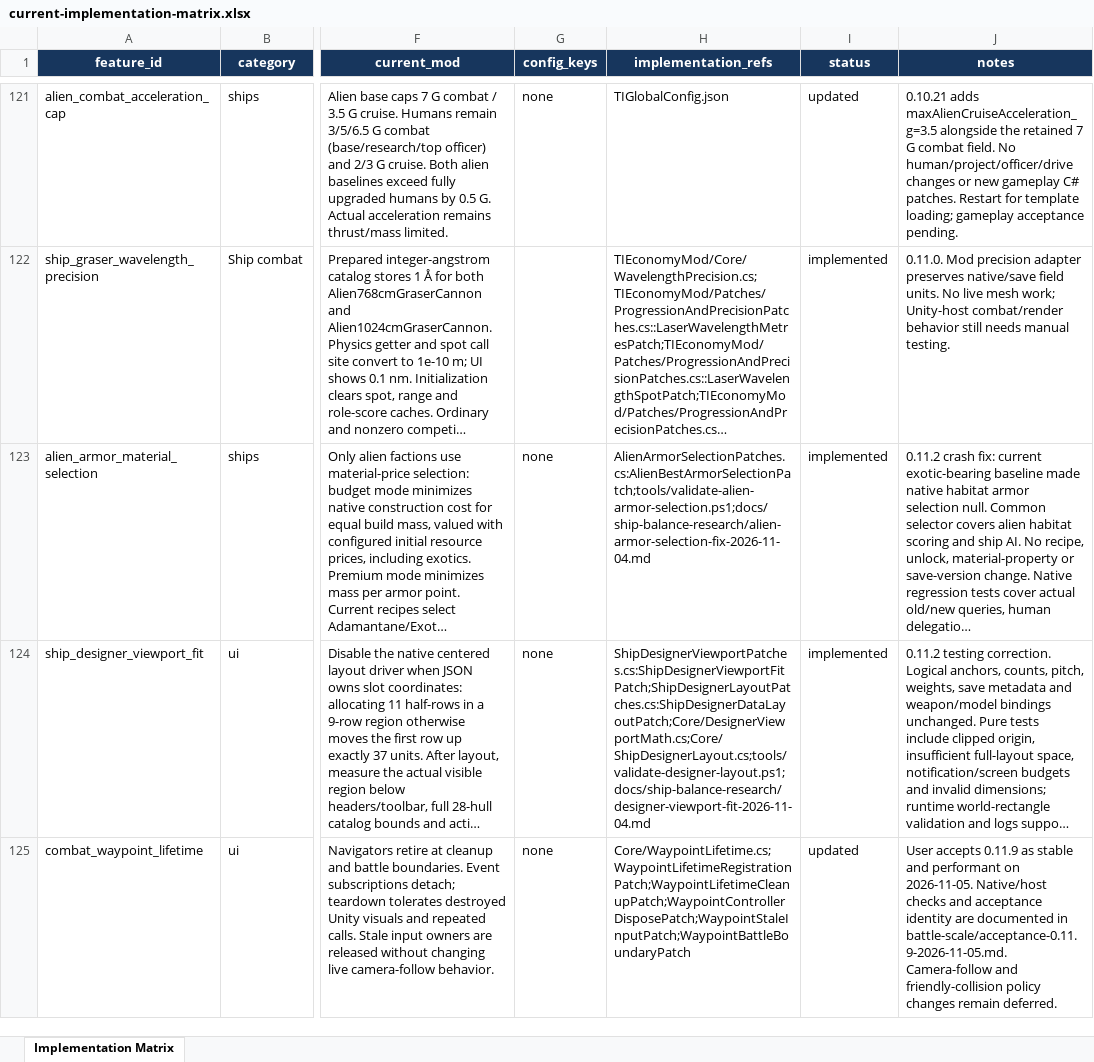
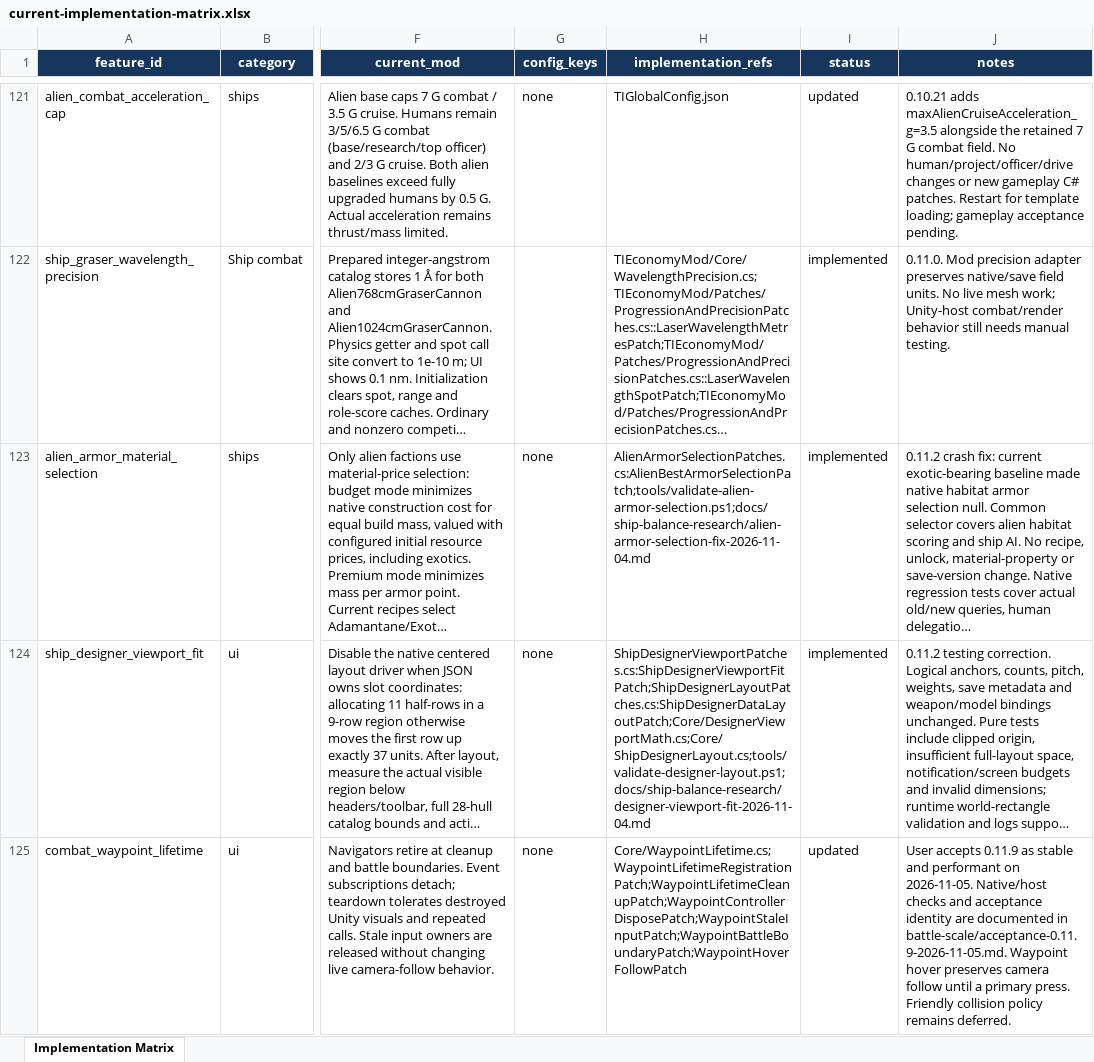
Before and after one commit to AndersonHK/TI-Economic-Equalization-Overhaul, an Excel workbook: docs/current-implementation-matrix.xlsx, sheet Implementation Matrix, drawn as a sheet; only a part is shown, gaps mark what is left out; long unchanged cells end in …; values as stored, in another font and other column widths than the file's, no borders; table styles not drawn; the diff names each change by its address in the sheet, - before the commit and + after, or states it on an @@ line.

Commit message:
Checkpoint waypoint follow and station expansion research
Resume combat camera follow when a waypoint is hovered after the primary
button is released. Preserve native waypoint ownership and the camera block
while editing. Include the compiled mod, guarded native-IL checks, and the
implementation-matrix update.

Record the Kasai versus Jahn Station missile performance evidence and the
remaining line-of-sight investigation. Preserve the phase 2 station expansion
design, floorplans, layout data, and save and consumer parity notes.

```diff
--- a/docs/current-implementation-matrix.xlsx (sheet Implementation Matrix)
+++ b/docs/current-implementation-matrix.xlsx (sheet Implementation Matrix)
-H125 (implementation_refs): Core/WaypointLifetime.cs;WaypointLifetimeRegistrationPatch;WaypointLifetimeCleanupPatch;WaypointControllerDisposePatch;WaypointStaleInputPatch;WaypointBattleBoundaryPatch
+H125 (implementation_refs): Core/WaypointLifetime.cs;WaypointLifetimeRegistrationPatch;WaypointLifetimeCleanupPatch;WaypointControllerDisposePatch;WaypointStaleInputPatch;WaypointBattleBoundaryPatch;WaypointHoverFollowPatch
-J125 (notes): …in battle-scale/acceptance-0.11.9-2026-11-05.md. Camera-follow and friendly-collision policy changes remain deferred.
+J125 (notes): …in battle-scale/acceptance-0.11.9-2026-11-05.md. Waypoint hover preserves camera follow until a primary press. Friendly collision policy remains deferred.
```
Also changed, not shown: 13 other files.
